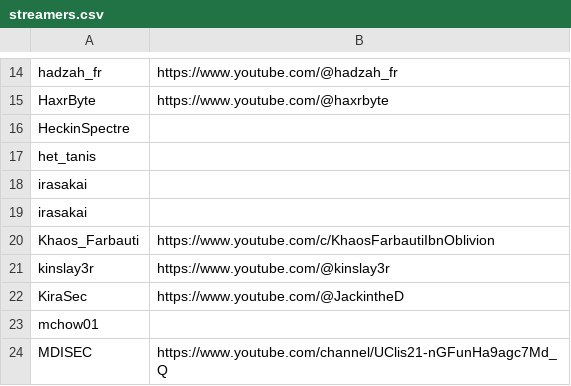
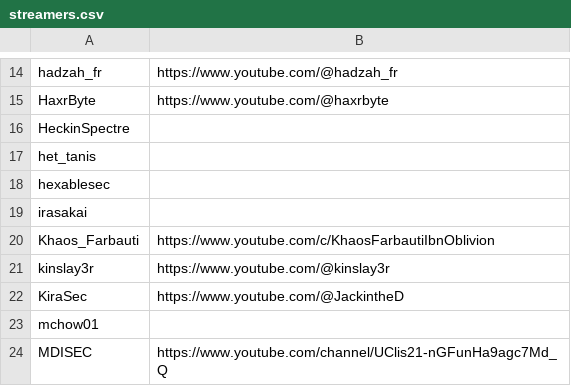
Before and after one commit to infosecstreams/infosecstreams.github.io, a CSV file: streamers.csv, drawn as a sheet; only a part is shown, gaps mark what is left out.

Commit message:
This is my submission (#221)
Co-authored-by: goproslowyo <68455785+goproslowyo@users.noreply.github.com>

```diff
--- a/streamers.csv
+++ b/streamers.csv
@@ -17,3 +17,3 @@ HeckinSpectre,
 het_tanis,
-irasakai,
+hexablesec,
 irasakai,
```
